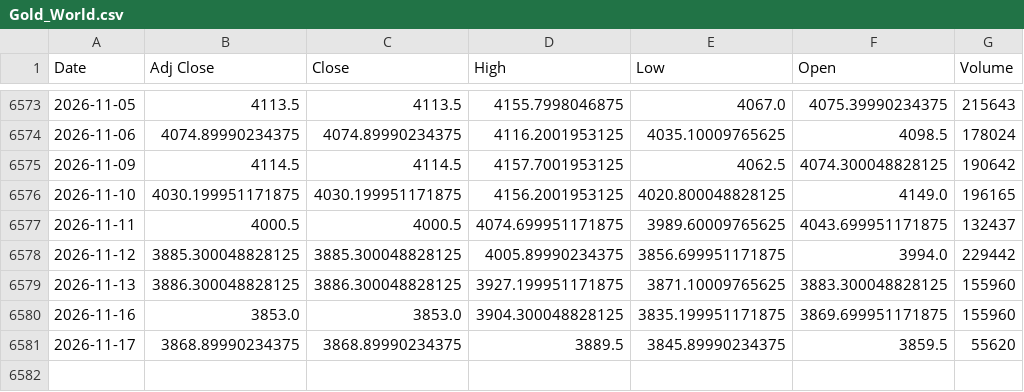
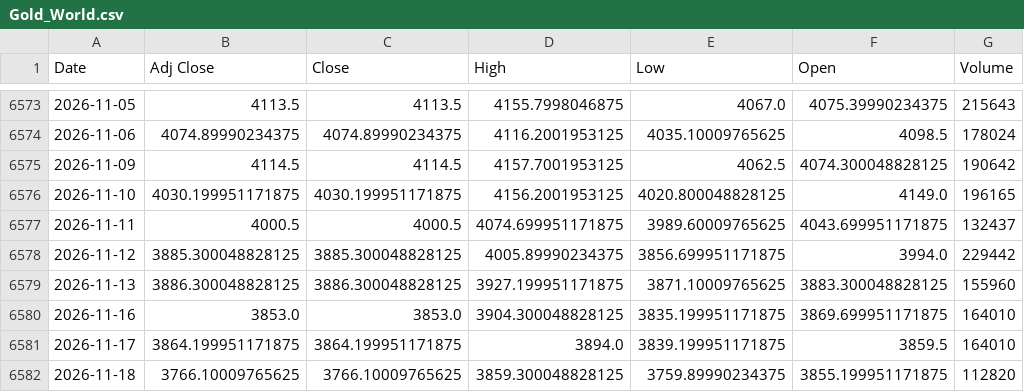
Before and after one commit to ahmed18y/GoldMind2, a CSV file: data/raw/02_CORE/Gold_World.csv, drawn as a sheet; only a part is shown, gaps mark what is left out.

```diff
--- a/data/raw/02_CORE/Gold_World.csv
+++ b/data/raw/02_CORE/Gold_World.csv
@@ -6579,3 +6579,4 @@
 2026-11-13,3886.300048828125,3886.300048828125,3927.199951171875,3871.10009765625,3883.300048828125,155960
-2026-11-16,3853.0,3853.0,3904.300048828125,3835.199951171875,3869.699951171875,155960
-2026-11-17,3868.89990234375,3868.89990234375,3889.5,3845.89990234375,3859.5,55620
+2026-11-16,3853.0,3853.0,3904.300048828125,3835.199951171875,3869.699951171875,164010
+2026-11-17,3864.199951171875,3864.199951171875,3894.0,3839.199951171875,3859.5,164010
+2026-11-18,3766.10009765625,3766.10009765625,3859.300048828125,3759.89990234375,3855.199951171875,112820
```
Also changed, not shown: data/raw/02_CORE/USD_EGP.csv, data/raw/03_STRONG/US_Dollar_Index_DXY.csv, 14 other files.
